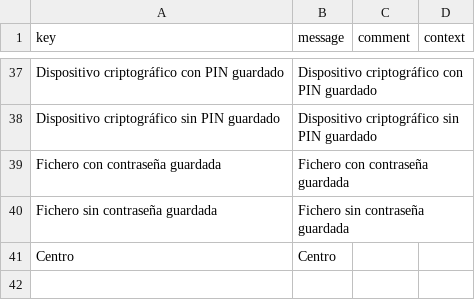
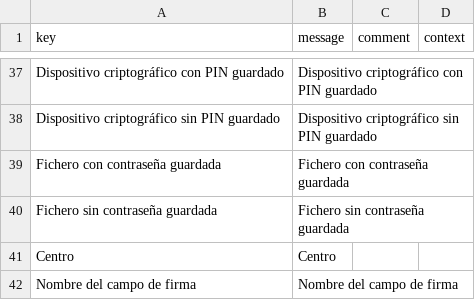
Before and after one commit to educaflow/secretaria-virtual, a CSV file: src/main/java/com/educaflow/subsystem/firmas/domains/i18n_es.csv, drawn as a sheet; only a part is shown, gaps mark what is left out; the diff names each change by its address in the sheet, - before the commit and + after, or states it on an @@ line.

```diff
--- a/src/main/java/com/educaflow/subsystem/firmas/domains/i18n_es.csv
+++ b/src/main/java/com/educaflow/subsystem/firmas/domains/i18n_es.csv
+row 42: Nombre del campo de firma | Nombre del campo de firma
```
Also changed, not shown: src/main/java/com/educaflow/subsystem/firmas/domains/i18n_ca.csv, 42 other files.
